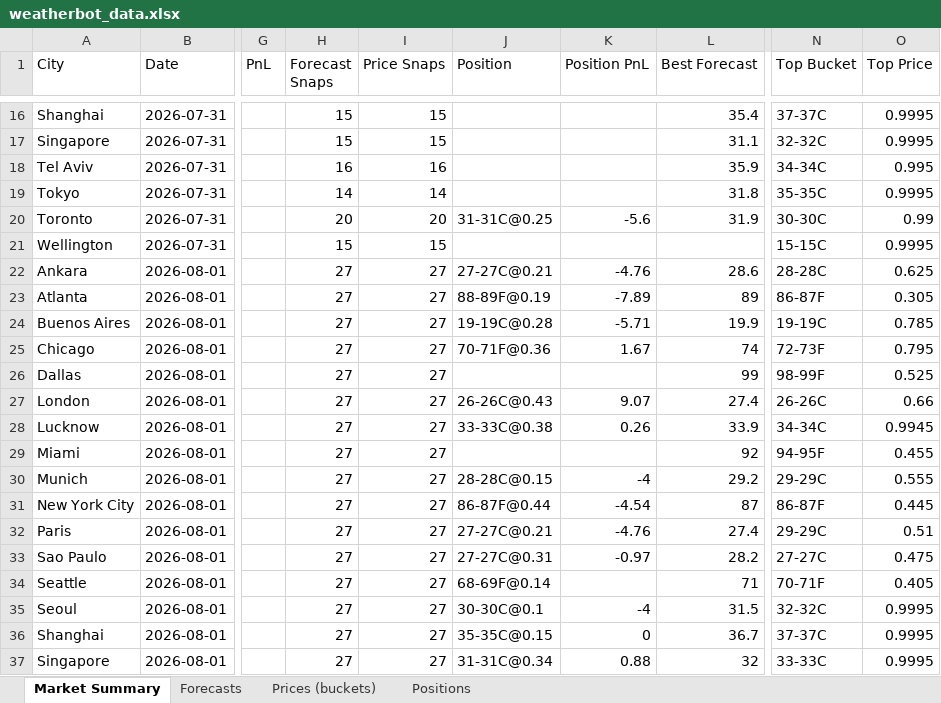
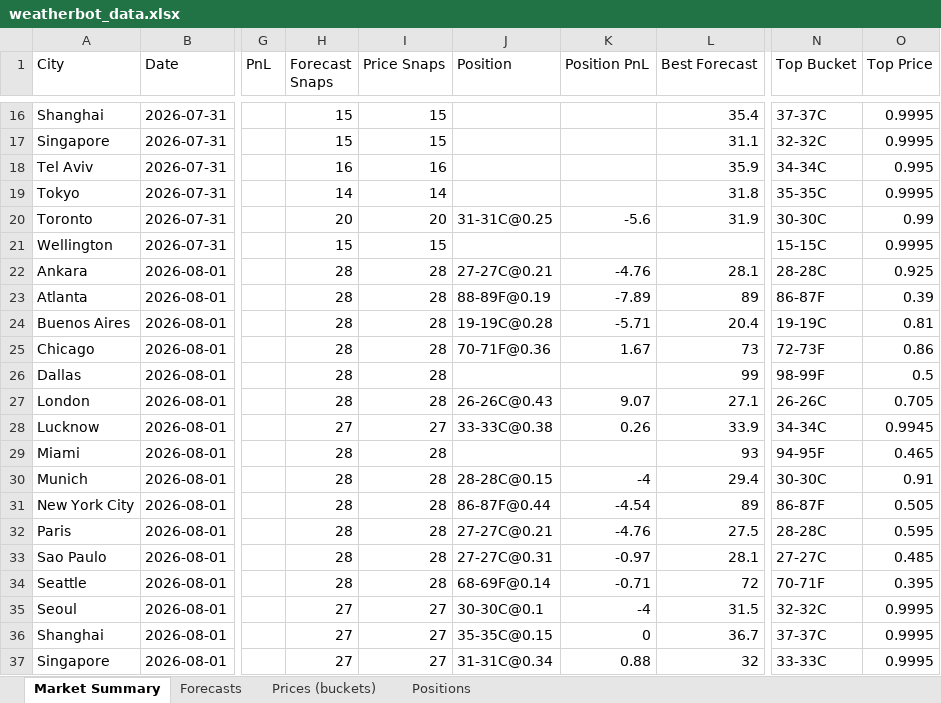
Before and after one commit to my6699/weatherbot-collector, an Excel workbook: data/weatherbot_data.xlsx, sheet Market Summary, drawn as a sheet; only a part is shown, gaps mark what is left out; values as stored, in another font and other column widths than the file's, no borders; the diff covers the shown part only; the diff names each change by its address in the sheet, - before the commit and + after, or states it on an @@ line.

```diff
--- a/data/weatherbot_data.xlsx (sheet Market Summary)
+++ b/data/weatherbot_data.xlsx (sheet Market Summary)
-H22:H27 (Forecast Snaps): 27
+H22:H27 (Forecast Snaps): 28
-I22:I27 (Price Snaps): 27
+I22:I27 (Price Snaps): 28
-L22 (Best Forecast): 28.6
+L22 (Best Forecast): 28.1
-O22 (Top Price): 0.625
+O22 (Top Price): 0.925
-O23 (Top Price): 0.305
+O23 (Top Price): 0.39
-L24 (Best Forecast): 19.9
+L24 (Best Forecast): 20.4
-O24 (Top Price): 0.785
+O24 (Top Price): 0.81
-L25 (Best Forecast): 74
+L25 (Best Forecast): 73
-O25 (Top Price): 0.795
+O25 (Top Price): 0.86
-O26 (Top Price): 0.525
+O26 (Top Price): 0.5
-L27 (Best Forecast): 27.4
+L27 (Best Forecast): 27.1
-O27 (Top Price): 0.66
+O27 (Top Price): 0.705
-H29:H34 (Forecast Snaps): 27
+H29:H34 (Forecast Snaps): 28
-I29:I34 (Price Snaps): 27
+I29:I34 (Price Snaps): 28
-L29 (Best Forecast): 92
+L29 (Best Forecast): 93
-O29 (Top Price): 0.455
+O29 (Top Price): 0.465
-L30 (Best Forecast): 29.2
+L30 (Best Forecast): 29.4
-N30 (Top Bucket): 29-29C
+N30 (Top Bucket): 30-30C
-O30 (Top Price): 0.555
+O30 (Top Price): 0.91
-L31 (Best Forecast): 87
+L31 (Best Forecast): 89
-O31 (Top Price): 0.445
+O31 (Top Price): 0.505
-L32 (Best Forecast): 27.4
+L32 (Best Forecast): 27.5
-N32 (Top Bucket): 29-29C
+N32 (Top Bucket): 28-28C
-O32 (Top Price): 0.51
+O32 (Top Price): 0.595
-L33 (Best Forecast): 28.2
+L33 (Best Forecast): 28.1
-O33 (Top Price): 0.475
+O33 (Top Price): 0.485
-K34 (Position PnL): (empty)
+K34 (Position PnL): -0.71
-L34 (Best Forecast): 71
+L34 (Best Forecast): 72
-O34 (Top Price): 0.405
+O34 (Top Price): 0.395
```
Also changed, not shown: 131 edited cells elsewhere in this sheet, sheet Prices (buckets), sheet Forecasts, sheet Positions, 46 other files.
